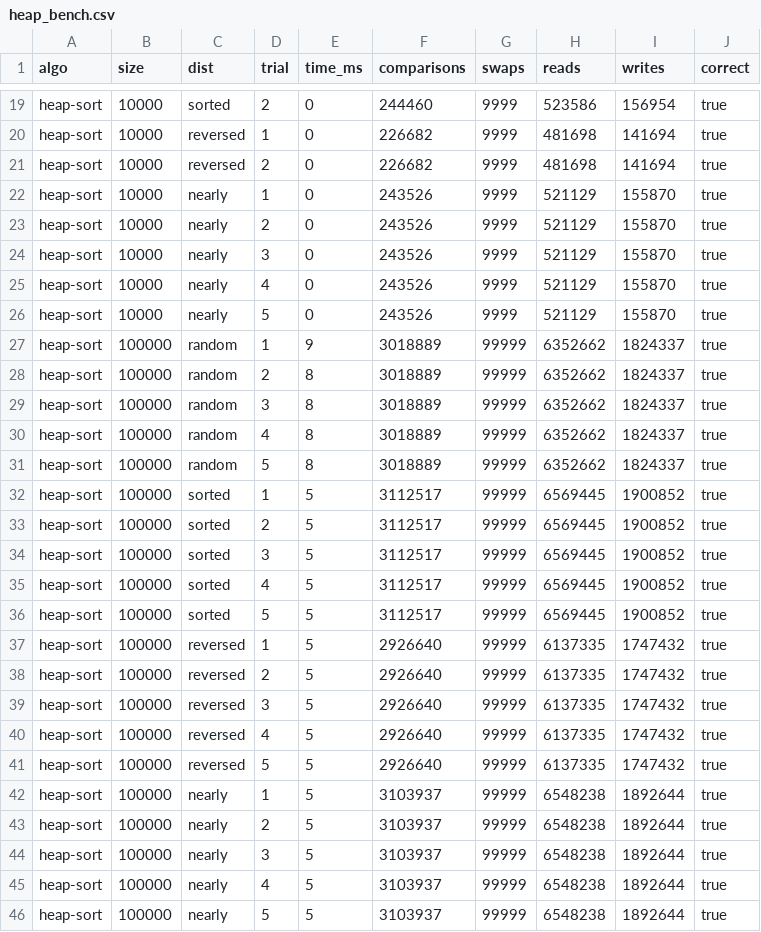
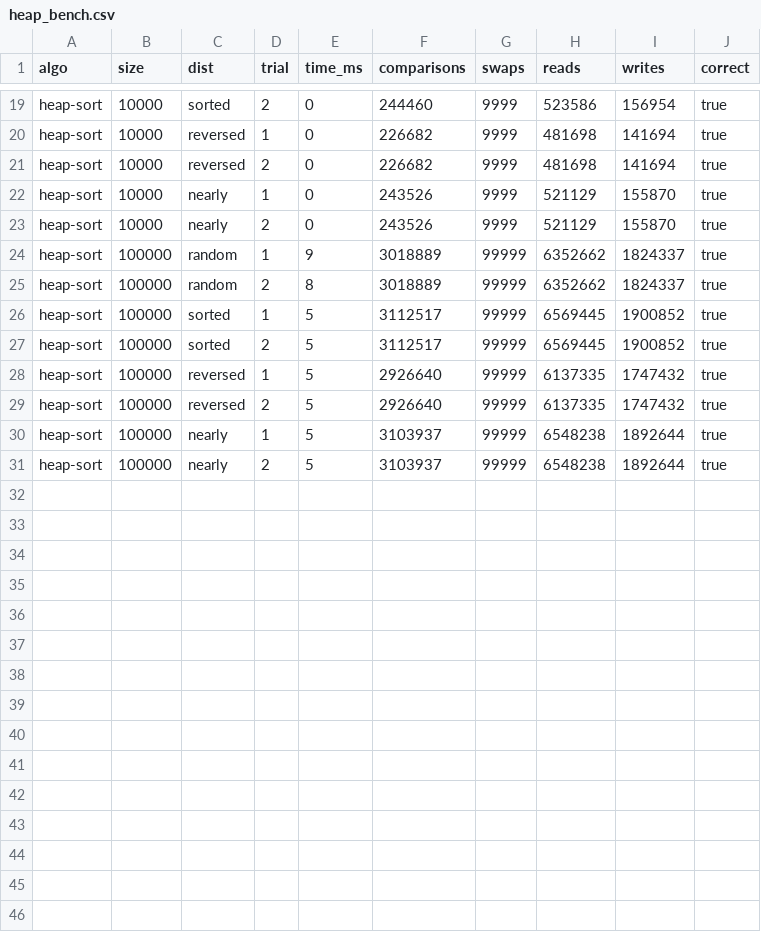
Before and after one commit to AnauMynau/Design-and-Analisis-of-Algorithms-Assigment-2, a CSV file: docs/performance-plots/heap_bench.csv, drawn as a sheet; only a part is shown, gaps mark what is left out.

```diff
--- a/docs/performance-plots/heap_bench.csv
+++ b/docs/performance-plots/heap_bench.csv
@@ -23,24 +23,9 @@ heap-sort,10000,nearly,1,0,243526,9999,521129,155870,true
 heap-sort,10000,nearly,2,0,243526,9999,521129,155870,true
-heap-sort,10000,nearly,3,0,243526,9999,521129,155870,true
-heap-sort,10000,nearly,4,0,243526,9999,521129,155870,true
-heap-sort,10000,nearly,5,0,243526,9999,521129,155870,true
 heap-sort,100000,random,1,9,3018889,99999,6352662,1824337,true
 heap-sort,100000,random,2,8,3018889,99999,6352662,1824337,true
-heap-sort,100000,random,3,8,3018889,99999,6352662,1824337,true
-heap-sort,100000,random,4,8,3018889,99999,6352662,1824337,true
-heap-sort,100000,random,5,8,3018889,99999,6352662,1824337,true
 heap-sort,100000,sorted,1,5,3112517,99999,6569445,1900852,true
 heap-sort,100000,sorted,2,5,3112517,99999,6569445,1900852,true
-heap-sort,100000,sorted,3,5,3112517,99999,6569445,1900852,true
-heap-sort,100000,sorted,4,5,3112517,99999,6569445,1900852,true
-heap-sort,100000,sorted,5,5,3112517,99999,6569445,1900852,true
 heap-sort,100000,reversed,1,5,2926640,99999,6137335,1747432,true
 heap-sort,100000,reversed,2,5,2926640,99999,6137335,1747432,true
-heap-sort,100000,reversed,3,5,2926640,99999,6137335,1747432,true
-heap-sort,100000,reversed,4,5,2926640,99999,6137335,1747432,true
-heap-sort,100000,reversed,5,5,2926640,99999,6137335,1747432,true
 heap-sort,100000,nearly,1,5,3103937,99999,6548238,1892644,true
 heap-sort,100000,nearly,2,5,3103937,99999,6548238,1892644,true
-heap-sort,100000,nearly,3,5,3103937,99999,6548238,1892644,true
-heap-sort,100000,nearly,4,5,3103937,99999,6548238,1892644,true
-heap-sort,100000,nearly,5,5,3103937,99999,6548238,1892644,true
```
